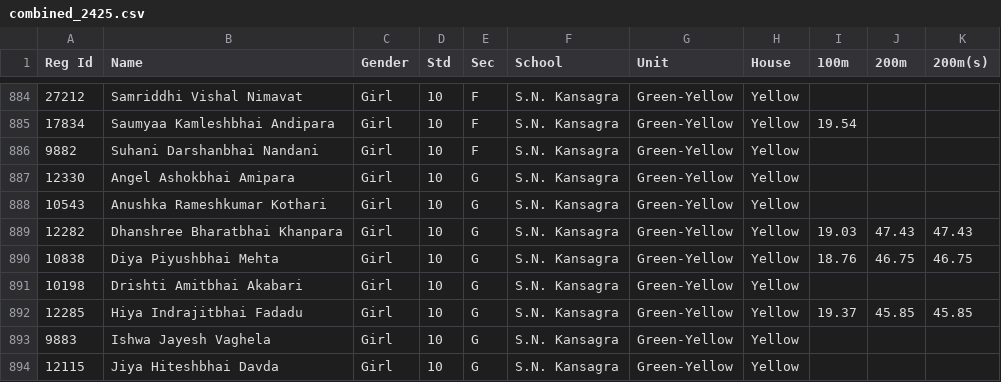
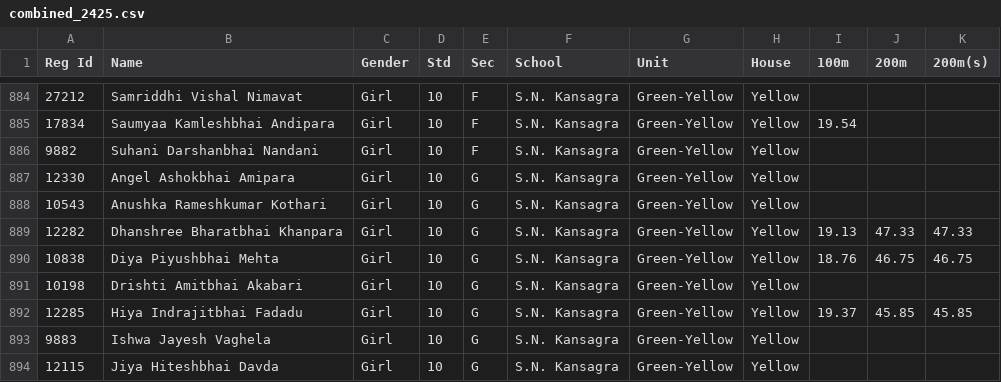
Before and after one commit to Krishh67/snk-athletic-meet, a CSV file: combined_2425.csv, drawn as a sheet; only a part is shown, gaps mark what is left out.

Commit message:
Update combined_2425.csv

```diff
--- a/combined_2425.csv
+++ b/combined_2425.csv
@@ -888,3 +888,3 @@ Reg Id,Name,Gender,Std,Sec,School,Unit,House,100m,200m,200m(s)
 10543,Anushka Rameshkumar Kothari,Girl,10,G,S.N. Kansagra,Green-Yellow,Yellow,,,
-12282,Dhanshree Bharatbhai Khanpara,Girl,10,G,S.N. Kansagra,Green-Yellow,Yellow,19.03,47.43,47.43
+12282,Dhanshree Bharatbhai Khanpara,Girl,10,G,S.N. Kansagra,Green-Yellow,Yellow,19.13,47.33,47.33
 10838,Diya Piyushbhai Mehta,Girl,10,G,S.N. Kansagra,Green-Yellow,Yellow,18.76,46.75,46.75
```
